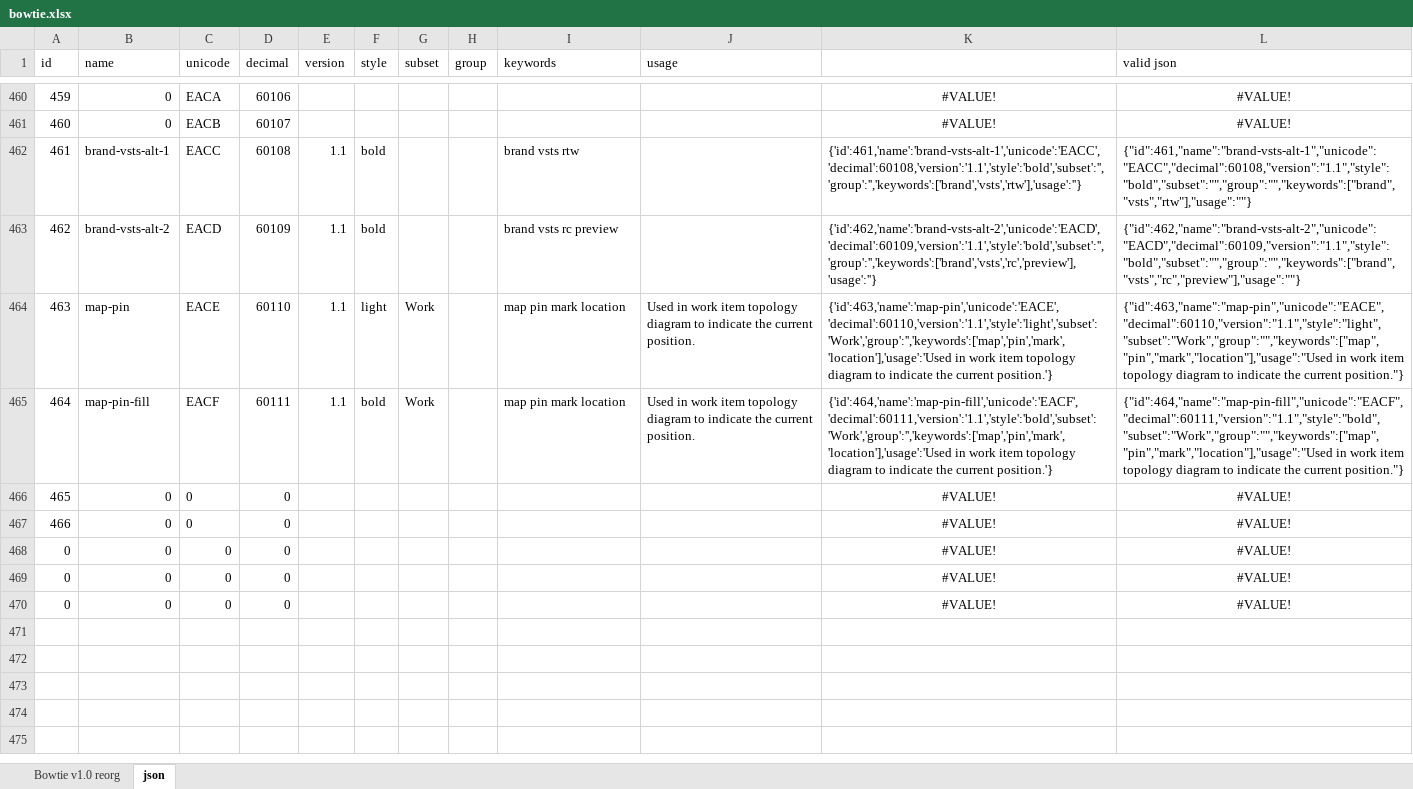
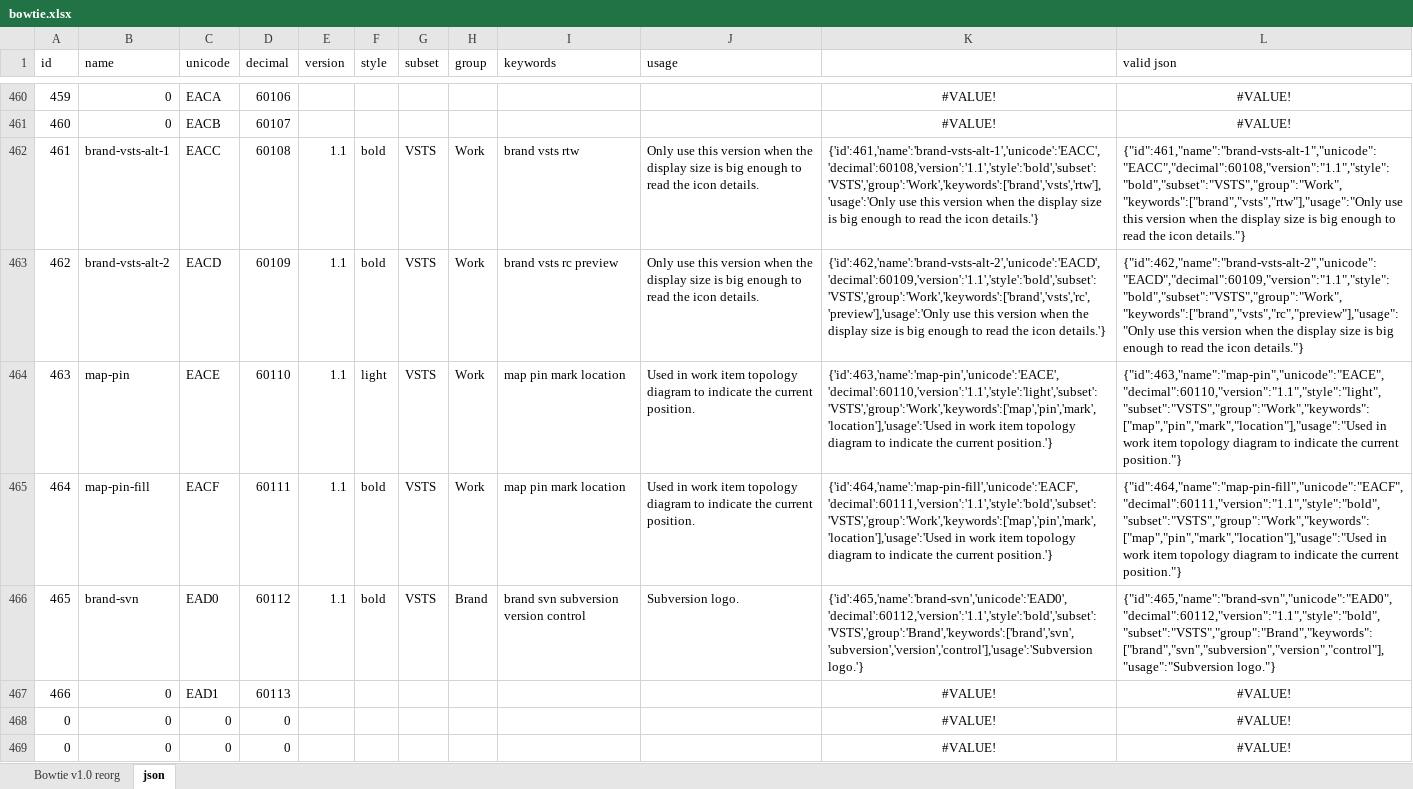
Before and after one commit to chryw/vsfi, an Excel workbook: source/bowtie.xlsx, sheet json, drawn as a sheet; only a part is shown, gaps mark what is left out; the shorter side is filled out with more unchanged rows; values as stored, in another font and other column widths than the file's, no borders; the diff names each change by its address in the sheet, - before the commit and + after, or states it on an @@ line.

Commit message:
Added brand-svn icon

```diff
--- a/source/bowtie.xlsx (sheet json)
+++ b/source/bowtie.xlsx (sheet json)
-G462:G463 (subset): (empty)
+G462:G463 (subset): VSTS
-H462:H465 (group): (empty)
+H462:H465 (group): Work
-J462:J463 (usage): (empty)
+J462:J463 (usage): Only use this version when the display size is big enough to read the icon details.
-K462: {'id':461,'name':'brand-vsts-alt-1','unicode':'EACC','decimal':60108,'version':'1.1','style':'bold','subset':'','group':'','keywords':['brand','vsts','rtw'],'usage':''}
+K462: {'id':461,'name':'brand-vsts-alt-1','unicode':'EACC','decimal':60108,'version':'1.1','style':'bold','subset':'VSTS','group':'Work','keywords':['brand','vsts','rtw'],'usage':'Only use this version when the display size is big enough to read the icon details.'}
-L462 (valid json): {"id":461,"name":"brand-vsts-alt-1","unicode":"EACC","decimal":60108,"version":"1.1","style":"bold","subset":"","group":"","keywords":["brand","vsts","rtw"],"usage":""}
+L462 (valid json): {"id":461,"name":"brand-vsts-alt-1","unicode":"EACC","decimal":60108,"version":"1.1","style":"bold","subset":"VSTS","group":"Work","keywords":["brand","vsts","rtw"],"usage":"Only use this version when the display size is big enough to read the icon details."}
-K463: {'id':462,'name':'brand-vsts-alt-2','unicode':'EACD','decimal':60109,'version':'1.1','style':'bold','subset':'','group':'','keywords':['brand','vsts','rc','preview'],'usage':''}
+K463: {'id':462,'name':'brand-vsts-alt-2','unicode':'EACD','decimal':60109,'version':'1.1','style':'bold','subset':'VSTS','group':'Work','keywords':['brand','vsts','rc','preview'],'usage':'Only use this version when the display size is big enough to read the icon details.'}
-L463 (valid json): {"id":462,"name":"brand-vsts-alt-2","unicode":"EACD","decimal":60109,"version":"1.1","style":"bold","subset":"","group":"","keywords":["brand","vsts","rc","preview"],"usage":""}
+L463 (valid json): {"id":462,"name":"brand-vsts-alt-2","unicode":"EACD","decimal":60109,"version":"1.1","style":"bold","subset":"VSTS","group":"Work","keywords":["brand","vsts","rc","preview"],"usage":"Only use this version when the display size is big enough to read the icon details."}
-G464:G465 (subset): Work
+G464:G465 (subset): VSTS
-K464: {'id':463,'name':'map-pin','unicode':'EACE','decimal':60110,'version':'1.1','style':'light','subset':'Work','group':'','keywords':['map','pin','mark','location'],'usage':'Used in work…
+K464: {'id':463,'name':'map-pin','unicode':'EACE','decimal':60110,'version':'1.1','style':'light','subset':'VSTS','group':'Work','keywords':['map','pin','mark','location'],'usage':'Used in work…
-L464 (valid json): {"id":463,"name":"map-pin","unicode":"EACE","decimal":60110,"version":"1.1","style":"light","subset":"Work","group":"","keywords":["map","pin","mark","location"],"usage":"Used in work…
+L464 (valid json): {"id":463,"name":"map-pin","unicode":"EACE","decimal":60110,"version":"1.1","style":"light","subset":"VSTS","group":"Work","keywords":["map","pin","mark","location"],"usage":"Used in work…
-K465: {'id':464,'name':'map-pin-fill','unicode':'EACF','decimal':60111,'version':'1.1','style':'bold','subset':'Work','group':'','keywords':['map','pin','mark','location'],'usage':'Used in work…
+K465: {'id':464,'name':'map-pin-fill','unicode':'EACF','decimal':60111,'version':'1.1','style':'bold','subset':'VSTS','group':'Work','keywords':['map','pin','mark','location'],'usage':'Used in work…
-L465 (valid json): {"id":464,"name":"map-pin-fill","unicode":"EACF","decimal":60111,"version":"1.1","style":"bold","subset":"Work","group":"","keywords":["map","pin","mark","location"],"usage":"Used in work…
+L465 (valid json): {"id":464,"name":"map-pin-fill","unicode":"EACF","decimal":60111,"version":"1.1","style":"bold","subset":"VSTS","group":"Work","keywords":["map","pin","mark","location"],"usage":"Used in work…
-B466 (name): 0
+B466 (name): brand-svn
-C466 (unicode): 0
+C466 (unicode): EAD0
-D466 (decimal): 0
+D466 (decimal): 60112
-E466 (version): (empty)
+E466 (version): 1.1
-F466 (style): (empty)
+F466 (style): bold
-G466 (subset): (empty)
+G466 (subset): VSTS
-H466 (group): (empty)
+H466 (group): Brand
-I466 (keywords): (empty)
+I466 (keywords): brand svn subversion version control
-J466 (usage): (empty)
+J466 (usage): Subversion logo.
-K466: #VALUE!
+K466: {'id':465,'name':'brand-svn','unicode':'EAD0','decimal':60112,'version':'1.1','style':'bold','subset':'VSTS','group':'Brand','keywords':['brand','svn','subversion','version','control'],'usage':'Subversion logo.'}
-K466:L466 alignment: center
+K466:L466 alignment: left
-L466 (valid json): #VALUE!
+L466 (valid json): {"id":465,"name":"brand-svn","unicode":"EAD0","decimal":60112,"version":"1.1","style":"bold","subset":"VSTS","group":"Brand","keywords":["brand","svn","subversion","version","control"],"usage":"Subversion logo."}
-C467 (unicode): 0
+C467 (unicode): EAD1
-D467 (decimal): 0
+D467 (decimal): 60113
```
Also changed, not shown: sheet Bowtie v1.0 reorg, 3 other files.
